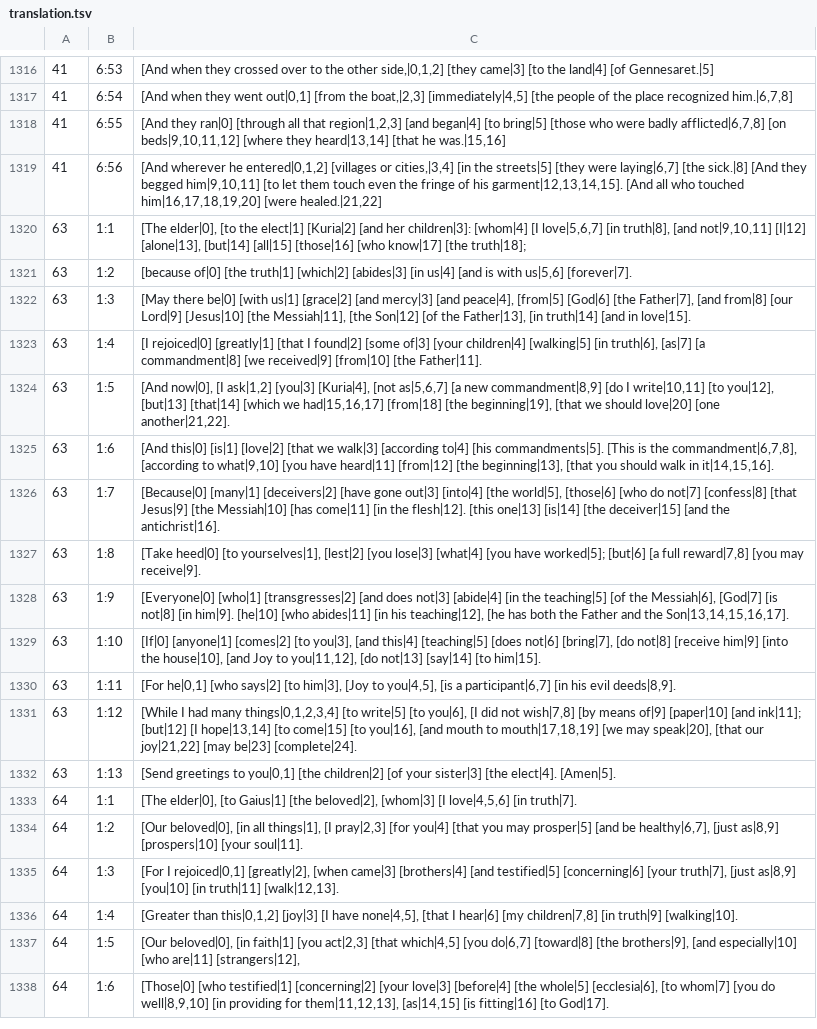
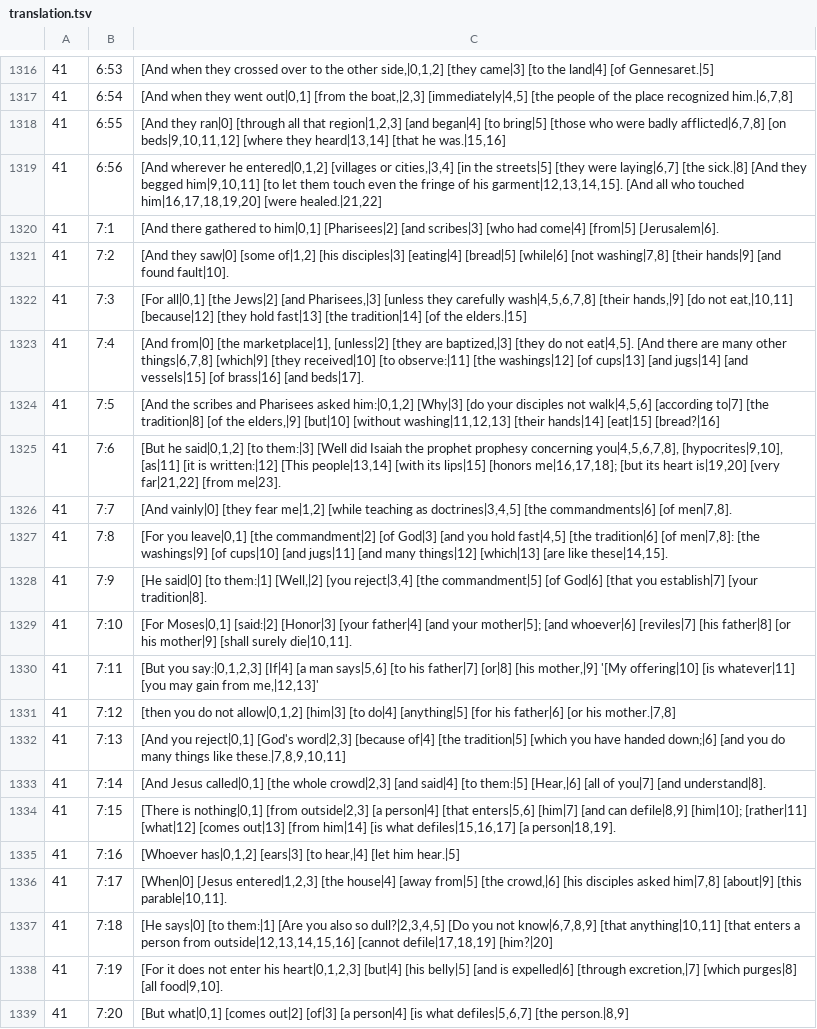
Before and after one commit to machshev/haqor-core, a TSV file: src_texts/Haqor-Peshitta/translation.tsv, drawn as a sheet; only a part is shown, gaps mark what is left out; the shorter side is filled out with more unchanged rows; the diff covers the shown part only.

Commit message:
Add source-linked Peshitta English for Mark 7

```diff
--- a/src_texts/Haqor-Peshitta/translation.tsv
+++ b/src_texts/Haqor-Peshitta/translation.tsv
@@ -1319 +1319,21 @@
 41	6:56	[And wherever he entered|0,1,2] [villages or cities,|3,4] [in the streets|5] [they were laying|6,7] [the sick.|8] [And they begged him|9,10,11] [to let them touch even the fringe of his garment|12,13,14,15]. [And all who touched him|16,17,18,19,20] [were healed.|21,22]
+41	7:1	[And there gathered to him|0,1] [Pharisees|2] [and scribes|3] [who had come|4] [from|5] [Jerusalem|6].
+41	7:2	[And they saw|0] [some of|1,2] [his disciples|3] [eating|4] [bread|5] [while|6] [not washing|7,8] [their hands|9] [and found fault|10].
+41	7:3	[For all|0,1] [the Jews|2] [and Pharisees,|3] [unless they carefully wash|4,5,6,7,8] [their hands,|9] [do not eat,|10,11] [because|12] [they hold fast|13] [the tradition|14] [of the elders.|15]
+41	7:4	[And from|0] [the marketplace|1], [unless|2] [they are baptized,|3] [they do not eat|4,5]. [And there are many other things|6,7,8] [which|9] [they received|10] [to observe:|11] [the washings|12] [of cups|13] [and jugs|14] [and vessels|15] [of brass|16] [and beds|17].
+41	7:5	[And the scribes and Pharisees asked him:|0,1,2] [Why|3] [do your disciples not walk|4,5,6] [according to|7] [the tradition|8] [of the elders,|9] [but|10] [without washing|11,12,13] [their hands|14] [eat|15] [bread?|16]
+41	7:6	[But he said|0,1,2] [to them:|3] [Well did Isaiah the prophet prophesy concerning you|4,5,6,7,8], [hypocrites|9,10], [as|11] [it is written:|12] [This people|13,14] [with its lips|15] [honors me|16,17,18]; [but its heart is|19,20] [very far|21,22] [from me|23].
+41	7:7	[And vainly|0] [they fear me|1,2] [while teaching as doctrines|3,4,5] [the commandments|6] [of men|7,8].
+41	7:8	[For you leave|0,1] [the commandment|2] [of God|3] [and you hold fast|4,5] [the tradition|6] [of men|7,8]: [the washings|9] [of cups|10] [and jugs|11] [and many things|12] [which|13] [are like these|14,15].
+41	7:9	[He said|0] [to them:|1] [Well,|2] [you reject|3,4] [the commandment|5] [of God|6] [that you establish|7] [your tradition|8].
+41	7:10	[For Moses|0,1] [said:|2] [Honor|3] [your father|4] [and your mother|5]; [and whoever|6] [reviles|7] [his father|8] [or his mother|9] [shall surely die|10,11].
+41	7:11	[But you say:|0,1,2,3] [If|4] [a man says|5,6] [to his father|7] [or|8] [his mother,|9] '[My offering|10] [is whatever|11] [you may gain from me,|12,13]'
+41	7:12	[then you do not allow|0,1,2] [him|3] [to do|4] [anything|5] [for his father|6] [or his mother.|7,8]
+41	7:13	[And you reject|0,1] [God's word|2,3] [because of|4] [the tradition|5] [which you have handed down;|6] [and you do many things like these.|7,8,9,10,11]
+41	7:14	[And Jesus called|0,1] [the whole crowd|2,3] [and said|4] [to them:|5] [Hear,|6] [all of you|7] [and understand|8].
+41	7:15	[There is nothing|0,1] [from outside|2,3] [a person|4] [that enters|5,6] [him|7] [and can defile|8,9] [him|10]; [rather|11] [what|12] [comes out|13] [from him|14] [is what defiles|15,16,17] [a person|18,19].
+41	7:16	[Whoever has|0,1,2] [ears|3] [to hear,|4] [let him hear.|5]
+41	7:17	[When|0] [Jesus entered|1,2,3] [the house|4] [away from|5] [the crowd,|6] [his disciples asked him|7,8] [about|9] [this parable|10,11].
+41	7:18	[He says|0] [to them:|1] [Are you also so dull?|2,3,4,5] [Do you not know|6,7,8,9] [that anything|10,11] [that enters a person from outside|12,13,14,15,16] [cannot defile|17,18,19] [him?|20]
+41	7:19	[For it does not enter his heart|0,1,2,3] [but|4] [his belly|5] [and is expelled|6] [through excretion,|7] [which purges|8] [all food|9,10].
+41	7:20	[But what|0,1] [comes out|2] [of|3] [a person|4] [is what defiles|5,6,7] [the person.|8,9]
```
Also changed, not shown: 17 added rows elsewhere in this file, 1 other file.
